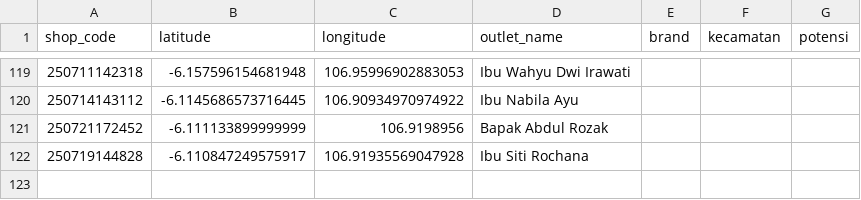
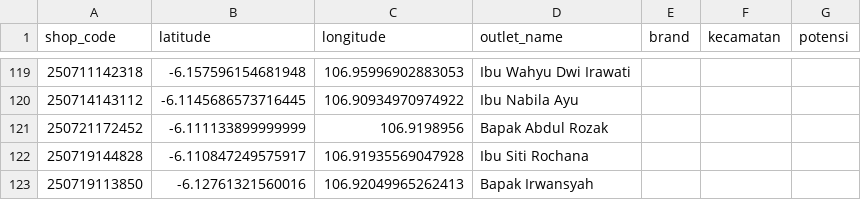
Before and after one commit to AlimanIrawan/indonesia-map-feishu-integration, a CSV file: public/markers.csv, drawn as a sheet; only a part is shown, gaps mark what is left out; the diff names each change by its address in the sheet, - before the commit and + after, or states it on an @@ line.

```diff
--- a/public/markers.csv
+++ b/public/markers.csv
+row 123: 250719113850 | -6.12761321560016 | 106.92049965262413 | Bapak Irwansyah
```
